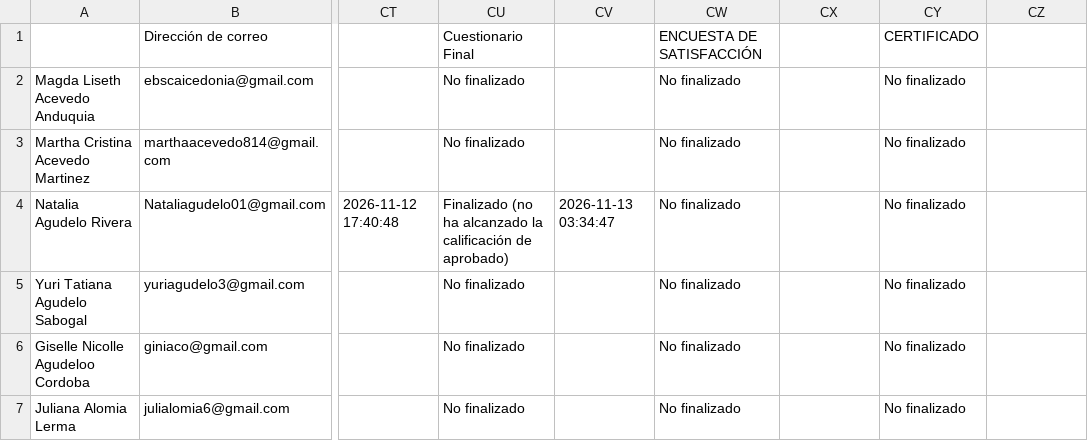
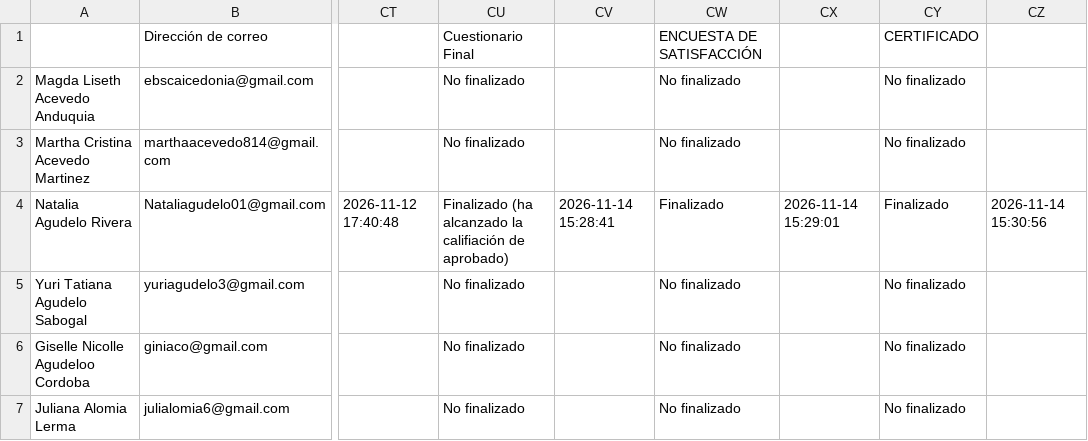
Before and after one commit to SecSaludCali/Tesis_Moodle, a CSV file: descargas_moodle/progress.rpmsj_022026.csv, drawn as a sheet; only a part is shown, gaps mark what is left out; the diff names each change by its address in the sheet, - before the commit and + after, or states it on an @@ line.

```diff
--- a/descargas_moodle/progress.rpmsj_022026.csv
+++ b/descargas_moodle/progress.rpmsj_022026.csv
-CU4: Finalizado (no ha alcanzado la calificación de aprobado)
+CU4: Finalizado (ha alcanzado la califiación de aprobado)
-CV4: 2026-11-13 03:34:47
+CV4: 2026-11-14 15:28:41
-CW4: No finalizado
+CW4: Finalizado
-CX4: (empty)
+CX4: 2026-11-14 15:29:01
-CY4: No finalizado
+CY4: Finalizado
-CZ4: (empty)
+CZ4: 2026-11-14 15:30:56
```
Also changed, not shown: 2 other files.
